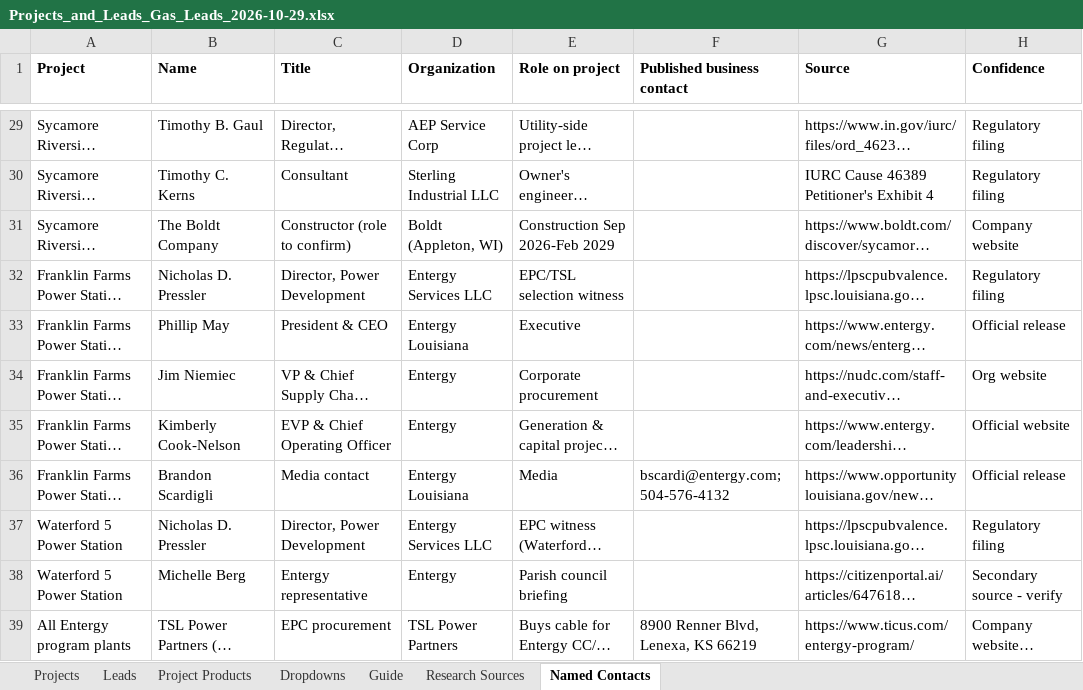
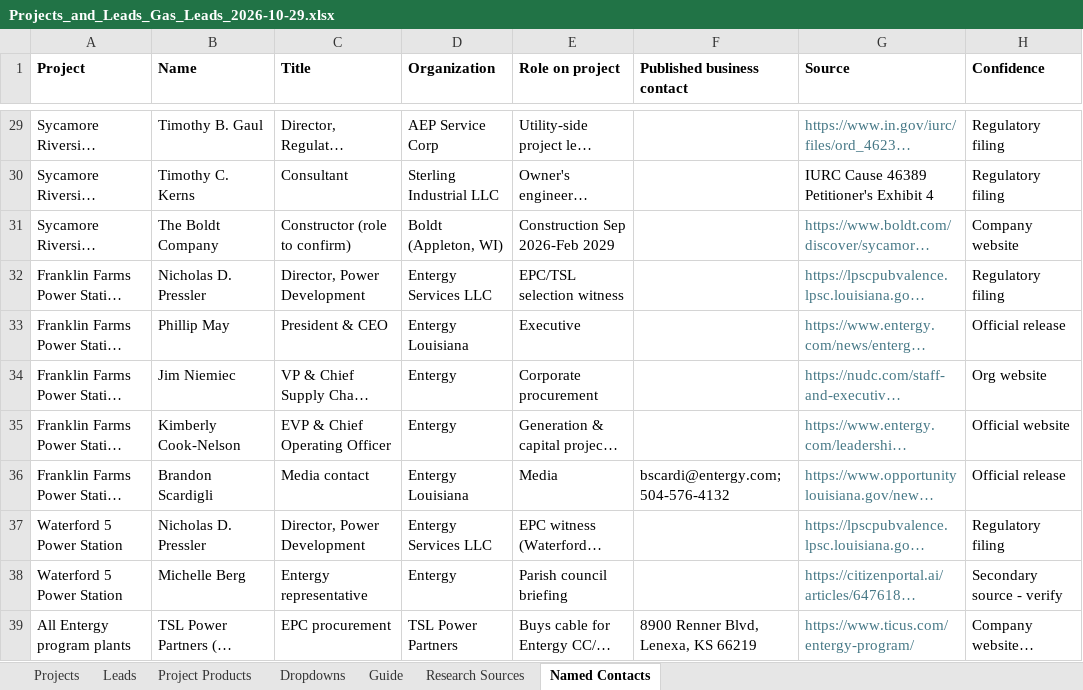
Before and after one commit to shardt87/ln, an Excel workbook: Projects_and_Leads_Gas_Leads_2026-10-29.xlsx, sheet Named Contacts, drawn as a sheet; only a part is shown, gaps mark what is left out; long unchanged cells end in …; values as stored, in another font and other column widths than the file's, no borders; the diff covers the shown part only; the diff names each change by its address in the sheet, - before the commit and + after, or states it on an @@ line.

```diff
--- a/Projects_and_Leads_Gas_Leads_2026-10-29.xlsx (sheet Named Contacts)
+++ b/Projects_and_Leads_Gas_Leads_2026-10-29.xlsx (sheet Named Contacts)
-G29 text colour: black
+G29 text colour: #467886
-G31:G39 text colour: black
+G31:G39 text colour: #467886
```
Also changed, not shown: cell formats elsewhere in this sheet, sheet Research Sources.
